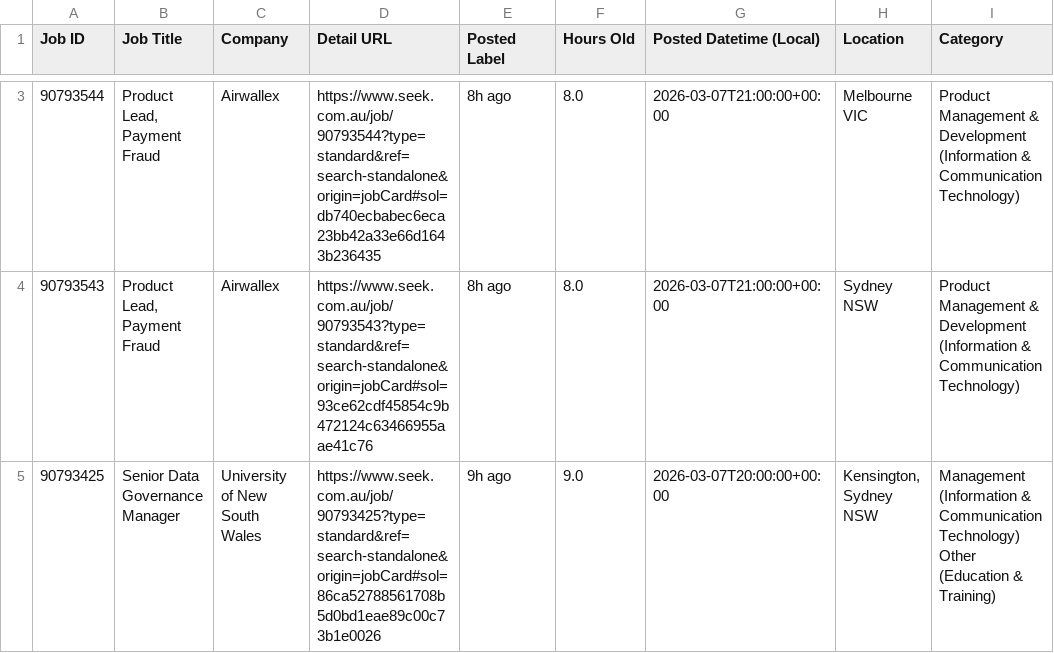
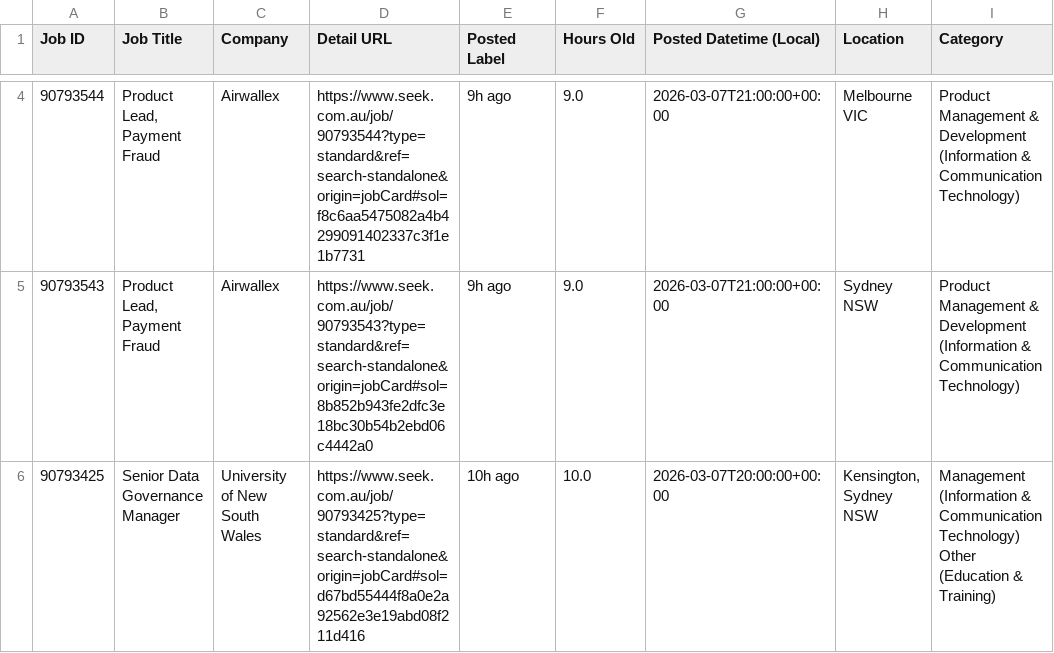
Before and after one commit to TIMXSHI/JobScrapper_SEEK_BA.BI, a CSV file: seek_SIA_24h.csv, drawn as a sheet; only a part is shown, gaps mark what is left out; addresses are those after the commit; the diff covers the shown part only; the diff names each change by its address in the sheet, - before the commit and + after, or states it on an @@ line.

```diff
--- a/seek_SIA_24h.csv
+++ b/seek_SIA_24h.csv
-D4 (Detail URL): https://www.seek.com.au/job/90793544?type=standard&ref=search-standalone&origin=jobCard#sol=db740ecbabec6eca23bb42a33e66d1643b236435
+D4 (Detail URL): https://www.seek.com.au/job/90793544?type=standard&ref=search-standalone&origin=jobCard#sol=f8c6aa5475082a4b4299091402337c3f1e1b7731
-E4:E5 (Posted Label): 8h ago
+E4:E5 (Posted Label): 9h ago
-F4:F5 (Hours Old): 8.0
+F4:F5 (Hours Old): 9.0
-D5 (Detail URL): https://www.seek.com.au/job/90793543?type=standard&ref=search-standalone&origin=jobCard#sol=93ce62cdf45854c9b472124c63466955aae41c76
+D5 (Detail URL): https://www.seek.com.au/job/90793543?type=standard&ref=search-standalone&origin=jobCard#sol=8b852b943fe2dfc3e18bc30b54b2ebd06c4442a0
-D6 (Detail URL): https://www.seek.com.au/job/90793425?type=standard&ref=search-standalone&origin=jobCard#sol=86ca52788561708b5d0bd1eae89c00c73b1e0026
+D6 (Detail URL): https://www.seek.com.au/job/90793425?type=standard&ref=search-standalone&origin=jobCard#sol=d67bd55444f8a0e2a92562e3e19abd08f211d416
-E6 (Posted Label): 9h ago
+E6 (Posted Label): 10h ago
-F6 (Hours Old): 9.0
+F6 (Hours Old): 10.0
```
Also changed, not shown: 1 added row and 3 edited cells elsewhere in this file, seek_MLAI_24h.csv.
